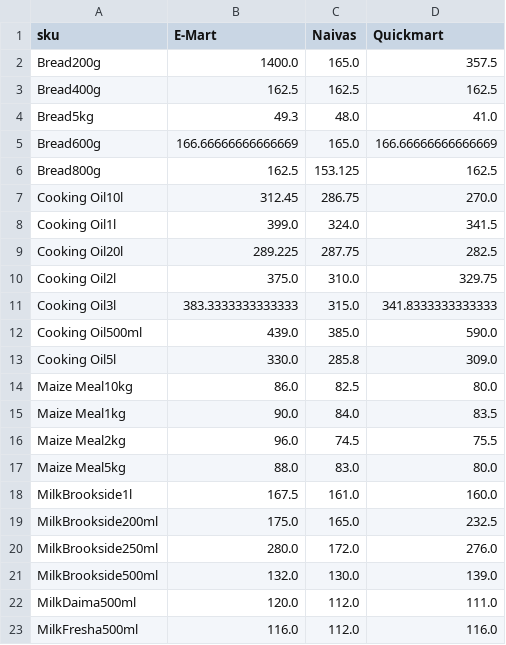
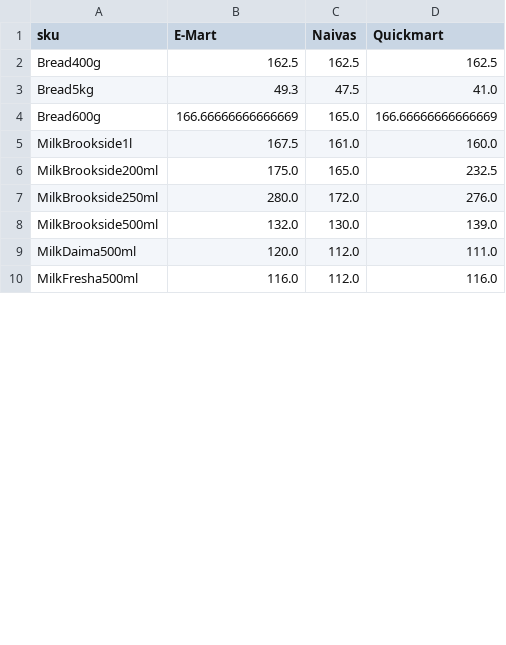
Before and after one commit to odawadavid/Webscraping, a CSV file: data/analytics/price_per_unit_pivot.csv, drawn as a sheet; only a part is shown; the diff covers the shown part only.

```diff
--- a/data/analytics/price_per_unit_pivot.csv
+++ b/data/analytics/price_per_unit_pivot.csv
@@ -1,18 +1,5 @@
 sku,E-Mart,Naivas,Quickmart
-Bread200g,1400.0,165.0,357.5
 Bread400g,162.5,162.5,162.5
-Bread5kg,49.3,48.0,41.0
+Bread5kg,49.3,47.5,41.0
 Bread600g,166.66666666666669,165.0,166.66666666666669
-Bread800g,162.5,153.125,162.5
-Cooking Oil10l,312.45,286.75,270.0
-Cooking Oil1l,399.0,324.0,341.5
-Cooking Oil20l,289.225,287.75,282.5
-Cooking Oil2l,375.0,310.0,329.75
-Cooking Oil3l,383.3333333333333,315.0,341.8333333333333
-Cooking Oil500ml,439.0,385.0,590.0
-Cooking Oil5l,330.0,285.8,309.0
-Maize Meal10kg,86.0,82.5,80.0
-Maize Meal1kg,90.0,84.0,83.5
-Maize Meal2kg,96.0,74.5,75.5
-Maize Meal5kg,88.0,83.0,80.0
 MilkBrookside1l,167.5,161.0,160.0
```
Also changed, not shown: 2 removed rows and 8 edited cells elsewhere in this file, data/raw/naivas.csv, 5 other files.
